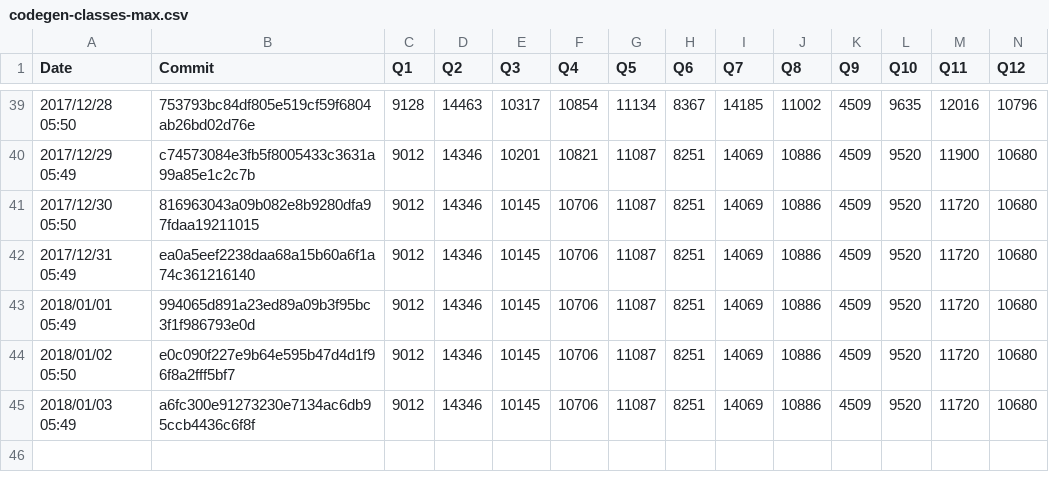
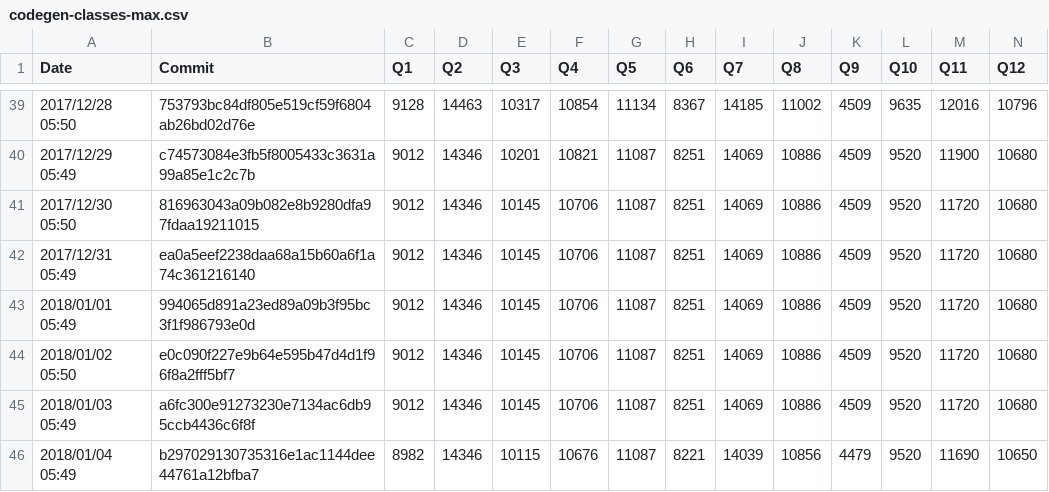
Before and after one commit to maropu/spark-tpcds-datagen, a CSV file: reports/metrics/codegen-classes-max.csv, drawn as a sheet; only a part is shown, gaps mark what is left out; rows hold the shown columns only; the diff names each change by its address in the sheet, - before the commit and + after, or states it on an @@ line.

```diff
--- a/reports/metrics/codegen-classes-max.csv
+++ b/reports/metrics/codegen-classes-max.csv
+row 46: 2018/01/04 05:49 | b297029130735316e1ac1144dee44761a12bfba7 | 8982 | 14346 | 10115 | 10676 | 11087 | 8221 | 14039 | 10856 | 4479 | 9520 | 11690 | 10650
```
Also changed, not shown: reports/metrics/codegen-classes-avg.csv, reports/metrics/codegen-methods-avg.csv, 3 other files.
